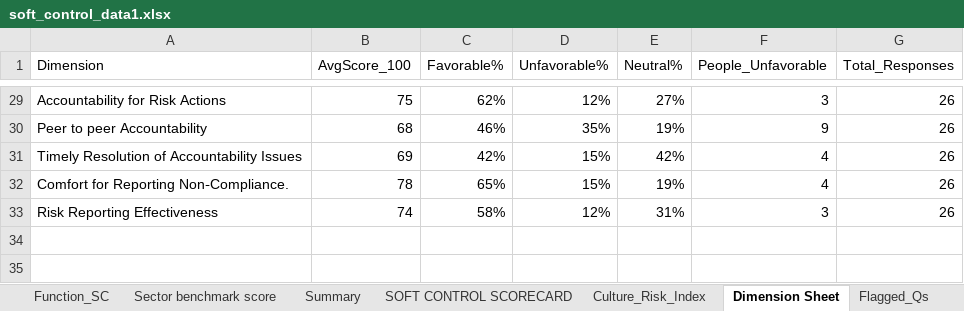
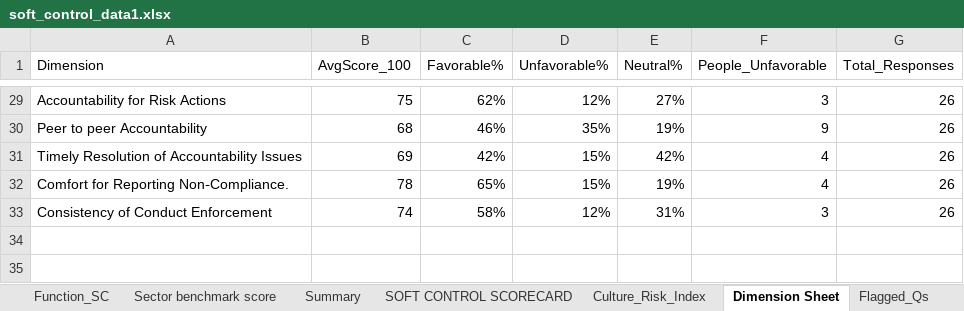
Before and after one commit to riya-020/Soft_Controls_Frontend, an Excel workbook: public/data/soft_control_data1.xlsx, sheet Dimension Sheet, drawn as a sheet; only a part is shown, gaps mark what is left out; values as stored, in another font and other column widths than the file's, no borders; table styles not drawn; the diff names each change by its address in the sheet, - before the commit and + after, or states it on an @@ line.

```diff
--- a/public/data/soft_control_data1.xlsx (sheet Dimension Sheet)
+++ b/public/data/soft_control_data1.xlsx (sheet Dimension Sheet)
-A33 (Dimension): Risk Reporting Effectiveness
+A33 (Dimension): Consistency of Conduct Enforcement
```
Also changed, not shown: sheet Summary, sheet AllResponses, sheet Responses, sheet Culture_Risk_Index, sheet FinalQuestions, sheet SurveyForm, charts or pictures, 3 other files.
